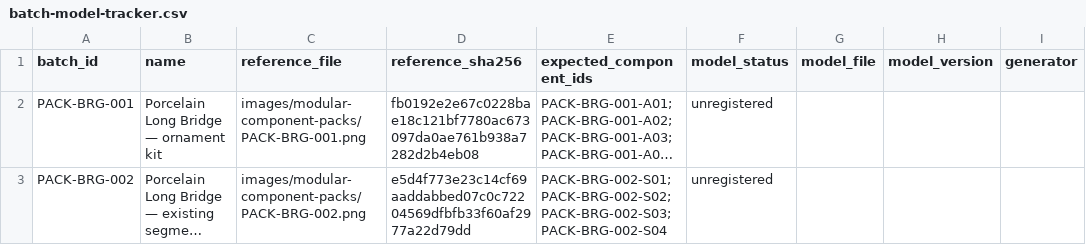
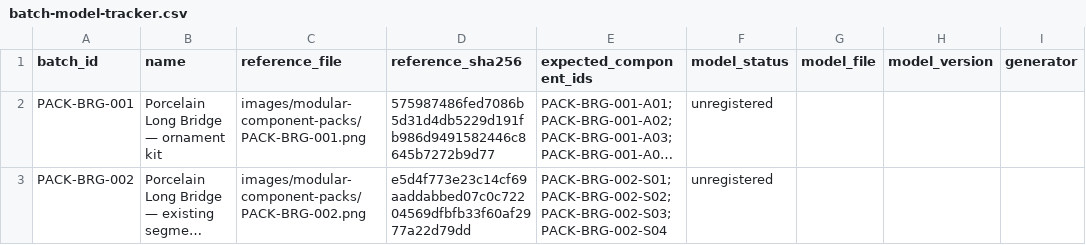
Before and after one commit to azim12086atmes-s/birthday-castle, a CSV file: docs/asset-image-library/batch-model-tracker.csv, drawn as a sheet; only a part is shown; long unchanged cells end in …; the diff names each change by its address in the sheet, - before the commit and + after, or states it on an @@ line.

```diff
--- a/docs/asset-image-library/batch-model-tracker.csv
+++ b/docs/asset-image-library/batch-model-tracker.csv
-D2 (reference_sha256): fb0192e2e67c0228bae18c121bf7780ac673097da0ae761b938a7282d2b4eb08
+D2 (reference_sha256): 575987486fed7086b5d31d4db5229d191fb986d9491582446c8645b7272b9d77
```
Also changed, not shown: docs/asset-image-library/image-labels.csv, docs/asset-image-library/model-tracker.csv, 12 other files.
